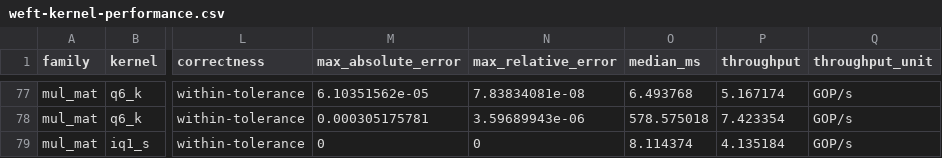
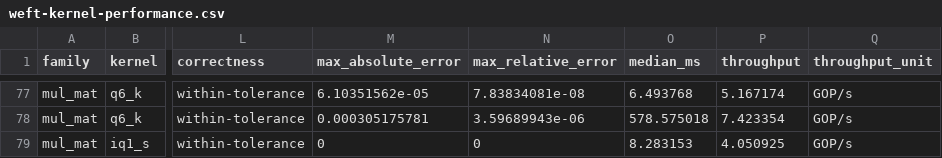
Before and after one commit to zzyu5/Weft, a CSV file: report/weft-kernel-performance.csv, drawn as a sheet; only a part is shown, gaps mark what is left out; the diff covers the shown part only; the diff names each change by its address in the sheet, - before the commit and + after, or states it on an @@ line.

```diff
--- a/report/weft-kernel-performance.csv
+++ b/report/weft-kernel-performance.csv
-O79 (median_ms): 8.114374
+O79 (median_ms): 8.283153
-P79 (throughput): 4.135184
+P79 (throughput): 4.050925
```
Also changed, not shown: 11 edited cells elsewhere in this file, report/kernel-performance-comparison.csv, 2 other files.
